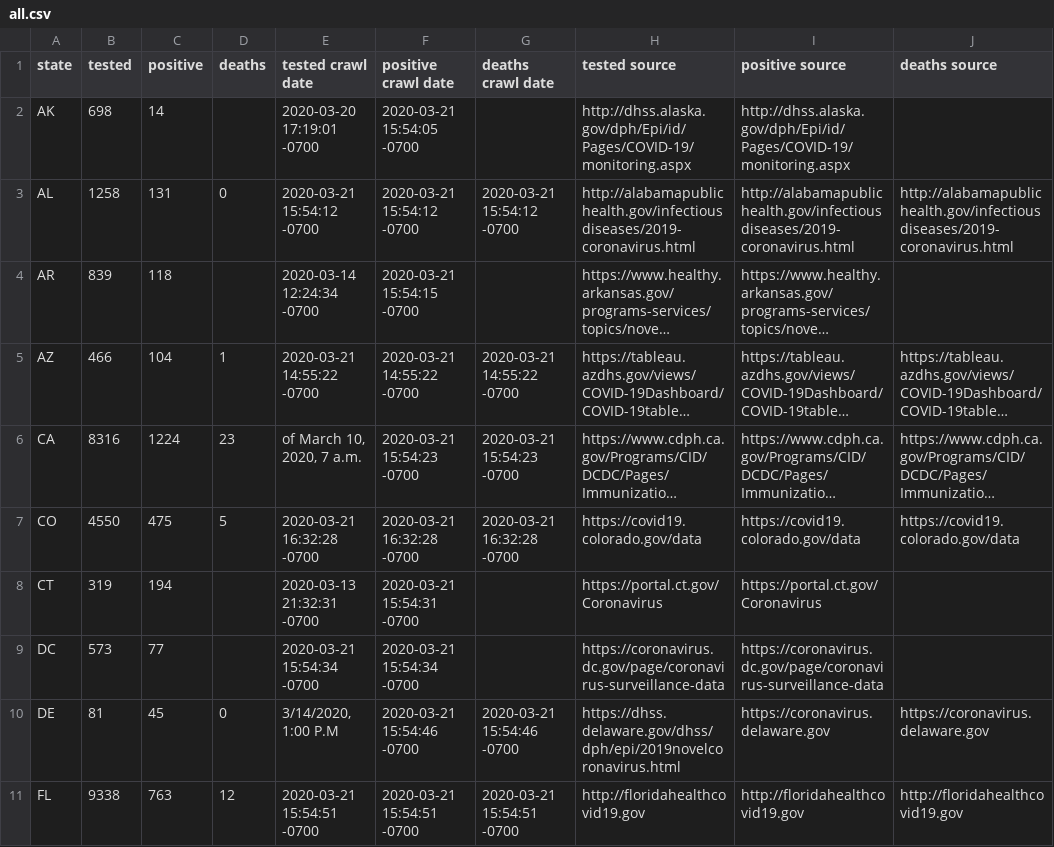
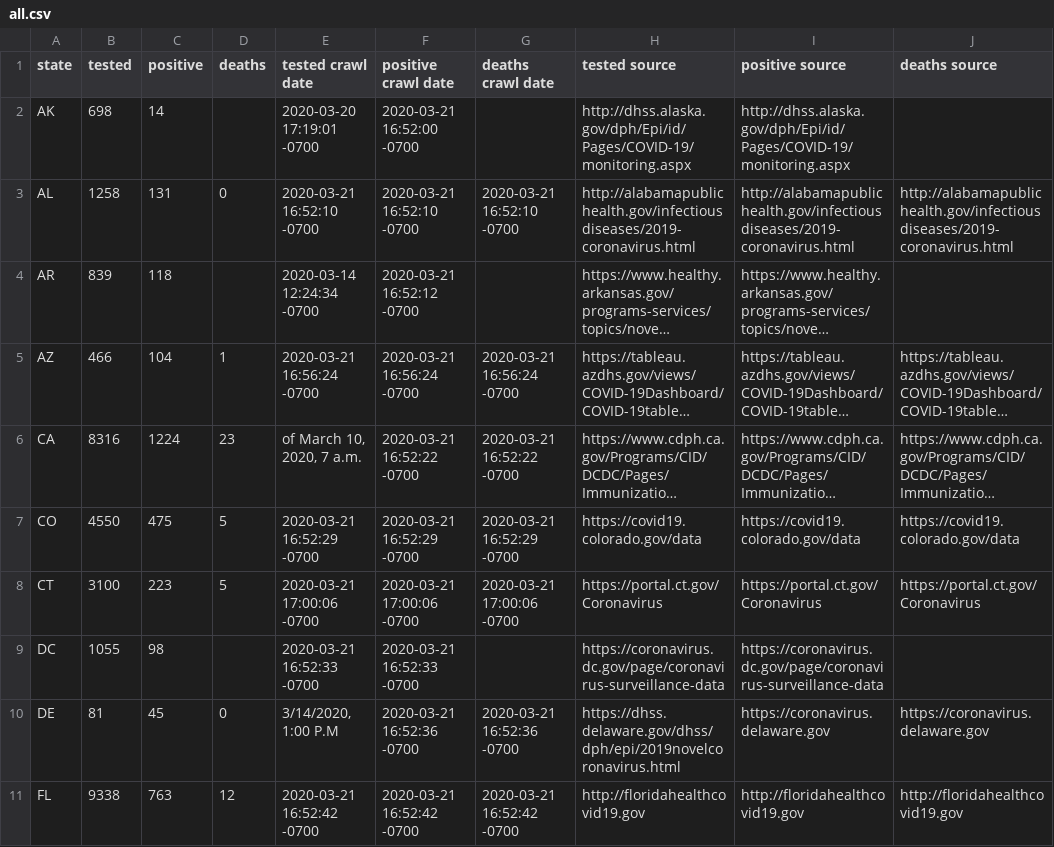
Before and after one commit to timmywheels/crawl-and-parse, a CSV file: all.csv, drawn as a sheet; only a part is shown; long unchanged cells end in …; the diff covers the shown part only; the diff names each change by its address in the sheet, - before the commit and + after, or states it on an @@ line.

Commit message:
fix AZ and add death to HI

```diff
--- a/all.csv
+++ b/all.csv
-F2 (positive crawl date): 2020-03-21 15:54:05 -0700
+F2 (positive crawl date): 2020-03-21 16:52:00 -0700
-E3 (tested crawl date): 2020-03-21 15:54:12 -0700
+E3 (tested crawl date): 2020-03-21 16:52:10 -0700
-F3 (positive crawl date): 2020-03-21 15:54:12 -0700
+F3 (positive crawl date): 2020-03-21 16:52:10 -0700
-G3 (deaths crawl date): 2020-03-21 15:54:12 -0700
+G3 (deaths crawl date): 2020-03-21 16:52:10 -0700
-F4 (positive crawl date): 2020-03-21 15:54:15 -0700
+F4 (positive crawl date): 2020-03-21 16:52:12 -0700
-E5 (tested crawl date): 2020-03-21 14:55:22 -0700
+E5 (tested crawl date): 2020-03-21 16:56:24 -0700
-F5 (positive crawl date): 2020-03-21 14:55:22 -0700
+F5 (positive crawl date): 2020-03-21 16:56:24 -0700
-G5 (deaths crawl date): 2020-03-21 14:55:22 -0700
+G5 (deaths crawl date): 2020-03-21 16:56:24 -0700
-F6 (positive crawl date): 2020-03-21 15:54:23 -0700
+F6 (positive crawl date): 2020-03-21 16:52:22 -0700
-G6 (deaths crawl date): 2020-03-21 15:54:23 -0700
+G6 (deaths crawl date): 2020-03-21 16:52:22 -0700
-E7 (tested crawl date): 2020-03-21 16:32:28 -0700
+E7 (tested crawl date): 2020-03-21 16:52:29 -0700
-F7 (positive crawl date): 2020-03-21 16:32:28 -0700
+F7 (positive crawl date): 2020-03-21 16:52:29 -0700
-G7 (deaths crawl date): 2020-03-21 16:32:28 -0700
+G7 (deaths crawl date): 2020-03-21 16:52:29 -0700
-B8 (tested): 319
+B8 (tested): 3100
-C8 (positive): 194
+C8 (positive): 223
-D8 (deaths): (empty)
+D8 (deaths): 5
-E8 (tested crawl date): 2020-03-13 21:32:31 -0700
+E8 (tested crawl date): 2020-03-21 17:00:06 -0700
-F8 (positive crawl date): 2020-03-21 15:54:31 -0700
+F8 (positive crawl date): 2020-03-21 17:00:06 -0700
-G8 (deaths crawl date): (empty)
+G8 (deaths crawl date): 2020-03-21 17:00:06 -0700
-J8 (deaths source): (empty)
+J8 (deaths source): https://portal.ct.gov/Coronavirus
-B9 (tested): 573
+B9 (tested): 1055
-C9 (positive): 77
+C9 (positive): 98
-E9 (tested crawl date): 2020-03-21 15:54:34 -0700
+E9 (tested crawl date): 2020-03-21 16:52:33 -0700
-F9 (positive crawl date): 2020-03-21 15:54:34 -0700
+F9 (positive crawl date): 2020-03-21 16:52:33 -0700
-F10 (positive crawl date): 2020-03-21 15:54:46 -0700
+F10 (positive crawl date): 2020-03-21 16:52:36 -0700
-G10 (deaths crawl date): 2020-03-21 15:54:46 -0700
+G10 (deaths crawl date): 2020-03-21 16:52:36 -0700
-E11 (tested crawl date): 2020-03-21 15:54:51 -0700
+E11 (tested crawl date): 2020-03-21 16:52:42 -0700
-F11 (positive crawl date): 2020-03-21 15:54:51 -0700
+F11 (positive crawl date): 2020-03-21 16:52:42 -0700
-G11 (deaths crawl date): 2020-03-21 15:54:51 -0700
+G11 (deaths crawl date): 2020-03-21 16:52:42 -0700
```
Also changed, not shown: 82 edited cells elsewhere in this file, 1 other file.
